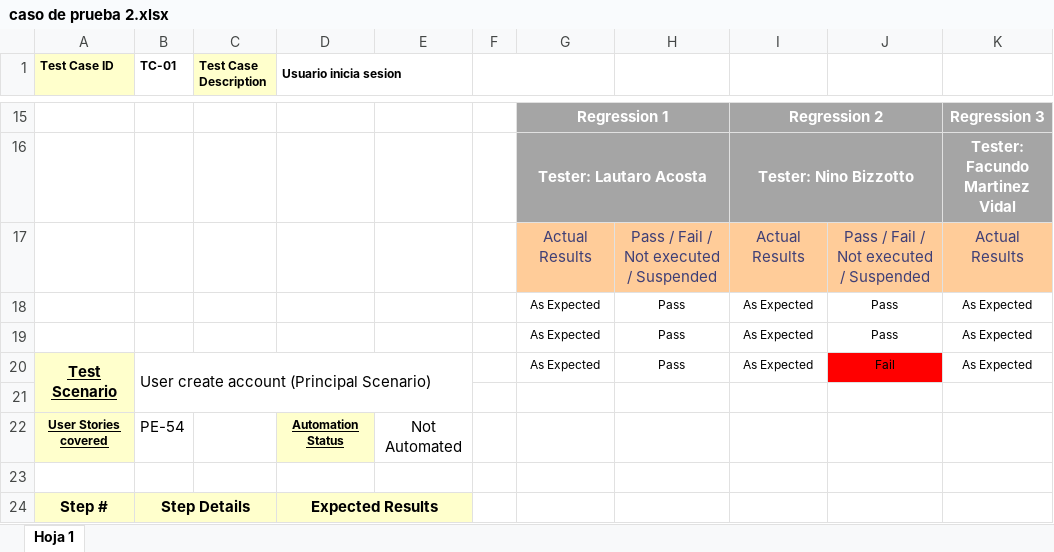
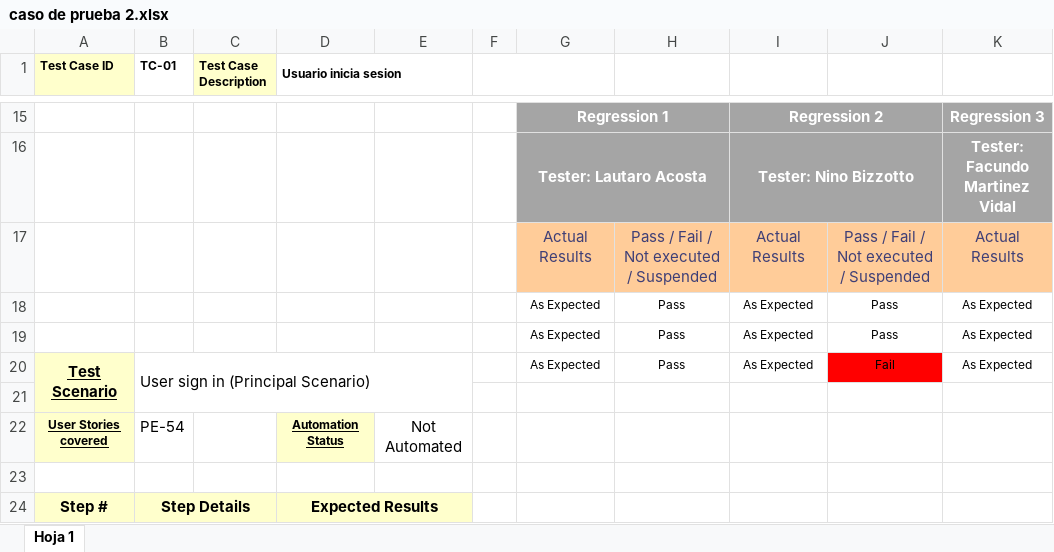
Before and after one commit to FacuMartinezVidal/SinSenial, an Excel workbook: Test_cases/caso de prueba 2.xlsx, sheet Hoja 1, drawn as a sheet; only a part is shown, gaps mark what is left out; values as stored, in another font and other column widths than the file's, no borders; the diff names each change by its address in the sheet, - before the commit and + after, or states it on an @@ line.

```diff
--- a/Test_cases/caso de prueba 2.xlsx (sheet Hoja 1)
+++ b/Test_cases/caso de prueba 2.xlsx (sheet Hoja 1)
-B20 (TC-01): User create account (Principal Scenario)
+B20 (TC-01): User sign in (Principal Scenario)
```
Also changed, not shown: Test_cases/Caso de prueba 4.xlsx, Test_cases/_caso de prueba 3.xlsx.
